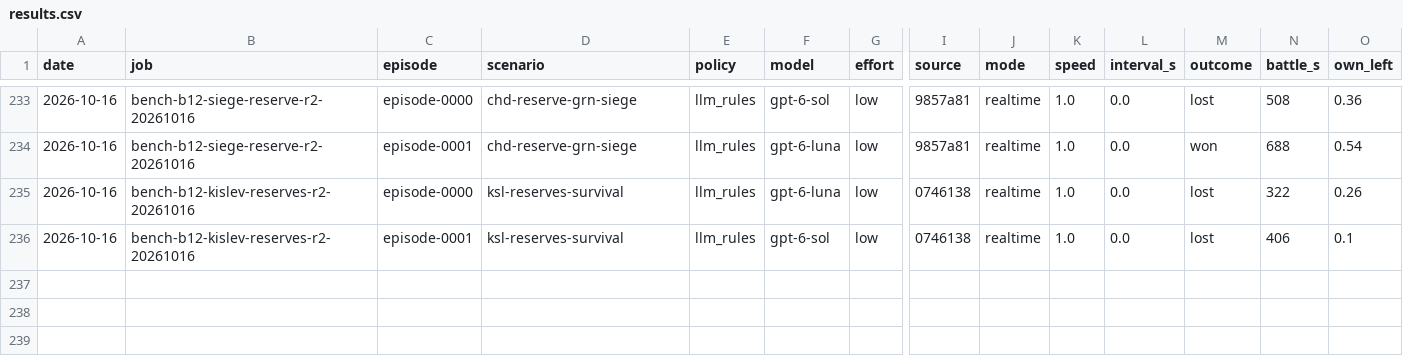
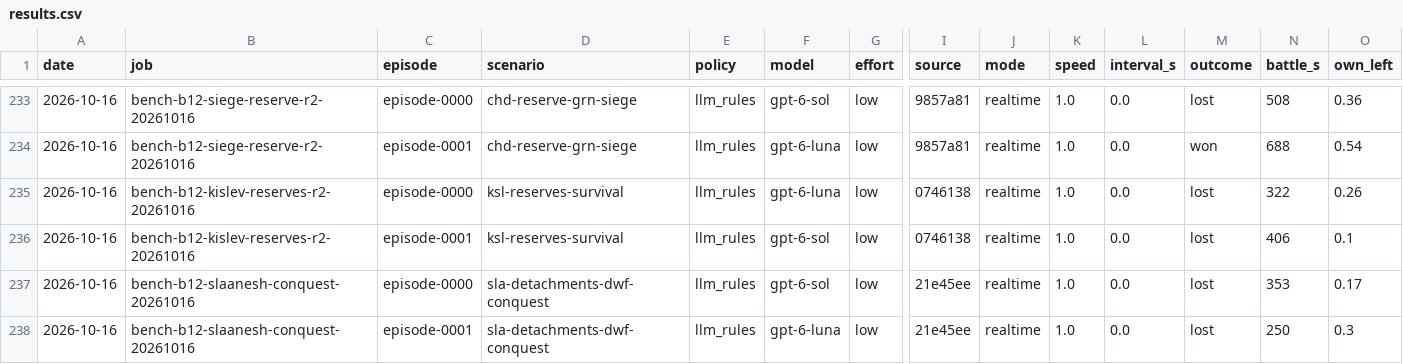
Before and after one commit to nivaldoh/slay_the_spire_ai, a CSV file: docs/twwarhammer3/results.csv, drawn as a sheet; only a part is shown, gaps mark what is left out; rows hold the shown columns only; the diff names each change by its address in the sheet, - before the commit and + after, or states it on an @@ line.

Commit message:
Demote single-point Conquest from the distinct core

```diff
--- a/docs/twwarhammer3/results.csv
+++ b/docs/twwarhammer3/results.csv
+row 237: 2026-10-16 | bench-b12-slaanesh-conquest-20261016 | episode-0000 | sla-detachments-dwf-conquest | llm_rules | gpt-6-sol | low | 21e45ee | realtime | 1.0 | 0.0 | lost | 353 | 0.17
+row 238: 2026-10-16 | bench-b12-slaanesh-conquest-20261016 | episode-0001 | sla-detachments-dwf-conquest | llm_rules | gpt-6-luna | low | 21e45ee | realtime | 1.0 | 0.0 | lost | 250 | 0.3
```
Also changed, not shown: 8 other files.
